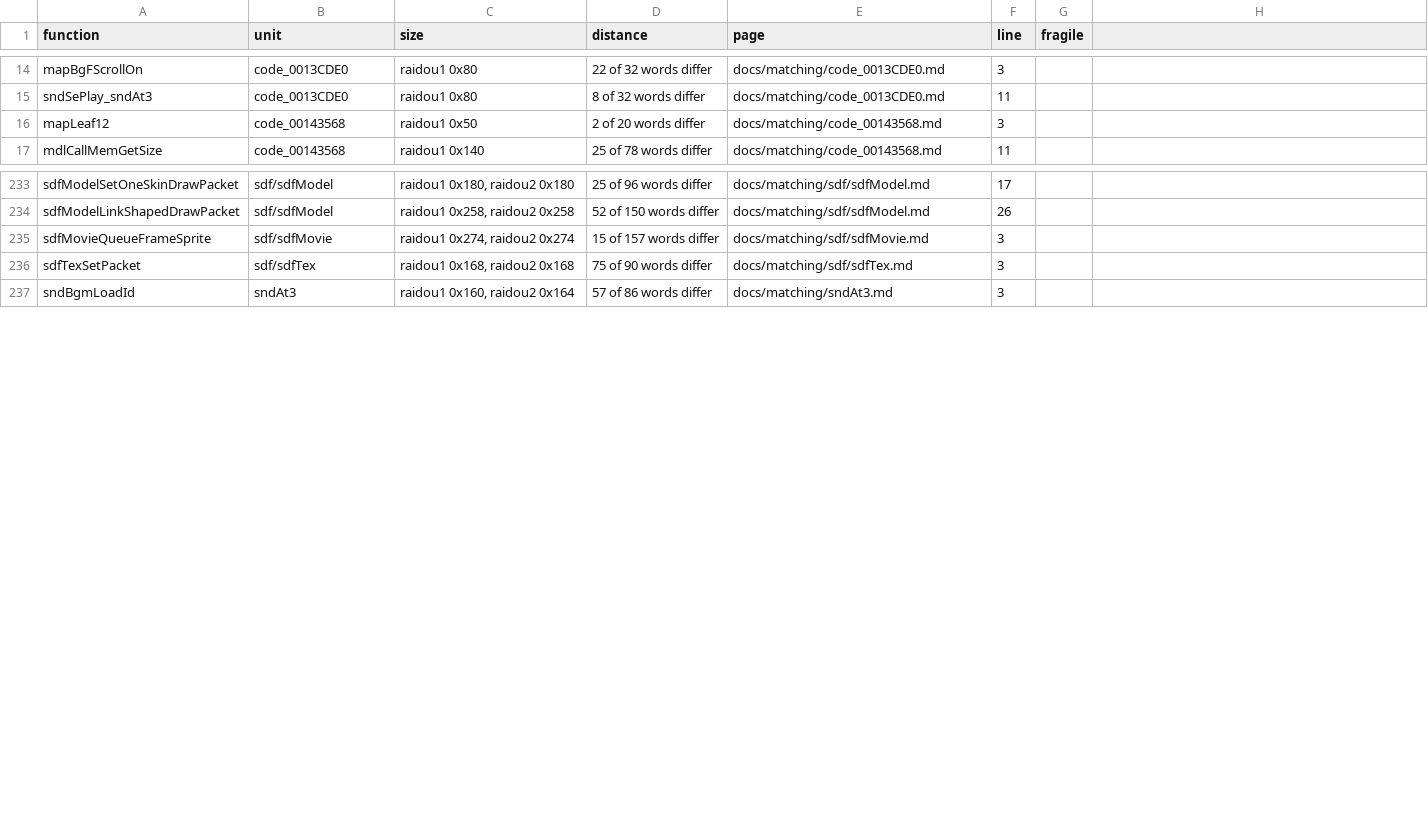
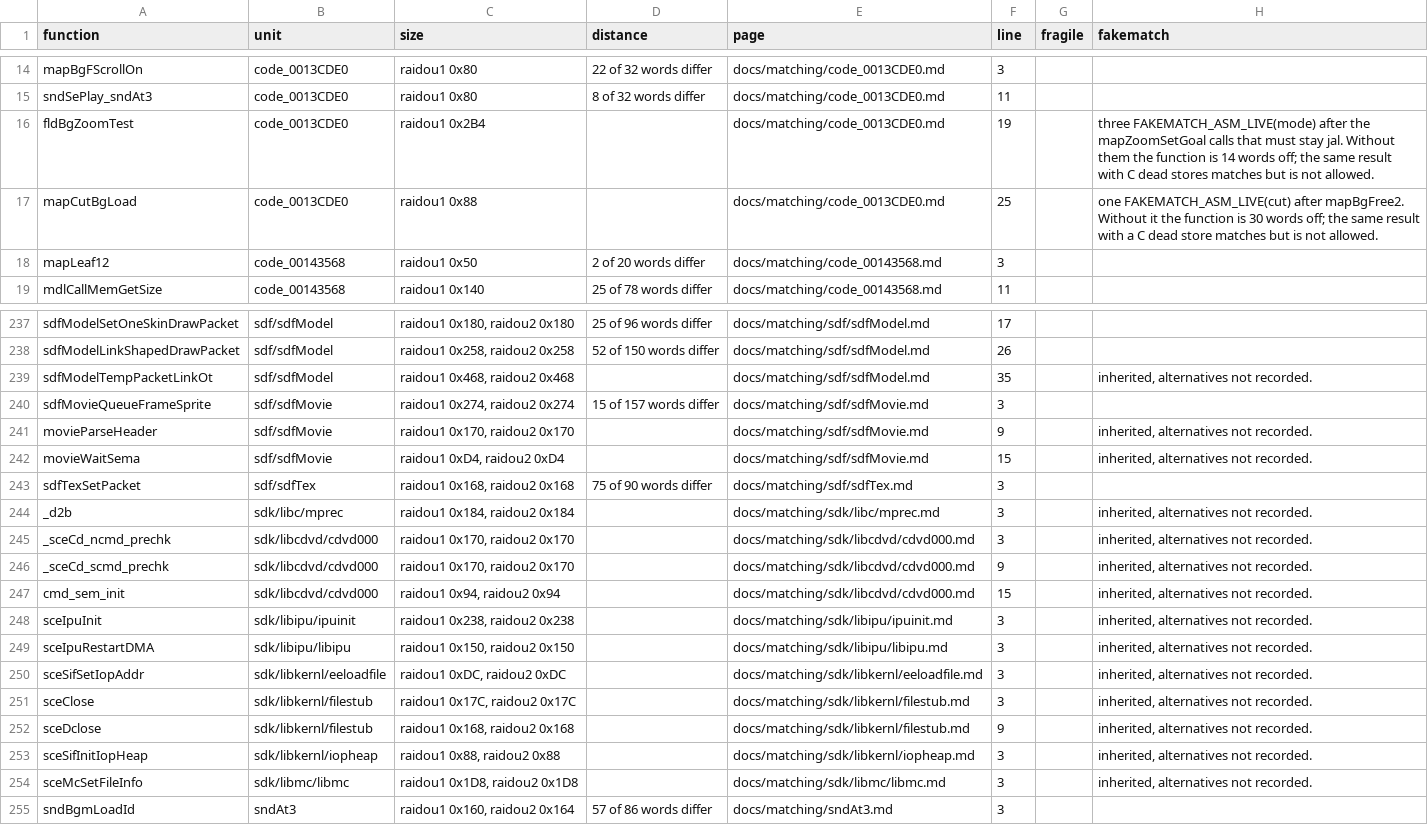
Before and after one commit to Megami-Decomps/raidou-decomp, a TSV file: docs/matching/INDEX.tsv, drawn as a sheet; only a part is shown, gaps mark what is left out; the diff covers the shown part only.

Commit message:
Add Fakematch entries for the 17 functions that use FAKEMATCH_ASM_*

```diff
--- a/docs/matching/INDEX.tsv
+++ b/docs/matching/INDEX.tsv
@@ -1 +1 @@
-function	unit	size	distance	page	line	fragile
+function	unit	size	distance	page	line	fragile	fakematch
@@ -15,0 +16,2 @@ sndSePlay_sndAt3	code_0013CDE0	raidou1 0x80	8 of 32 words differ	docs/matching/c
+fldBgZoomTest	code_0013CDE0	raidou1 0x2B4		docs/matching/code_0013CDE0.md	19		three FAKEMATCH_ASM_LIVE(mode) after the mapZoomSetGoal calls that must stay jal. Without them the function is 14 words off; the same result with C dead stores matches but is not allowed.
+mapCutBgLoad	code_0013CDE0	raidou1 0x88		docs/matching/code_0013CDE0.md	25		one FAKEMATCH_ASM_LIVE(cut) after mapBgFree2. Without it the function is 30 words off; the same result with a C dead store matches but is not allowed.
@@ -234,0 +239 @@ sdfModelLinkShapedDrawPacket	sdf/sdfModel	raidou1 0x258, raidou2 0x258	52 of 150
+sdfModelTempPacketLinkOt	sdf/sdfModel	raidou1 0x468, raidou2 0x468		docs/matching/sdf/sdfModel.md	35		inherited, alternatives not recorded.
@@ -235,0 +241,2 @@ sdfMovieQueueFrameSprite	sdf/sdfMovie	raidou1 0x274, raidou2 0x274	15 of 157 wor
+movieParseHeader	sdf/sdfMovie	raidou1 0x170, raidou2 0x170		docs/matching/sdf/sdfMovie.md	9		inherited, alternatives not recorded.
+movieWaitSema	sdf/sdfMovie	raidou1 0xD4, raidou2 0xD4		docs/matching/sdf/sdfMovie.md	15		inherited, alternatives not recorded.
@@ -236,0 +244,11 @@ sdfTexSetPacket	sdf/sdfTex	raidou1 0x168, raidou2 0x168	75 of 90 words differ	do
+_d2b	sdk/libc/mprec	raidou1 0x184, raidou2 0x184		docs/matching/sdk/libc/mprec.md	3		inherited, alternatives not recorded.
+_sceCd_ncmd_prechk	sdk/libcdvd/cdvd000	raidou1 0x170, raidou2 0x170		docs/matching/sdk/libcdvd/cdvd000.md	3		inherited, alternatives not recorded.
+_sceCd_scmd_prechk	sdk/libcdvd/cdvd000	raidou1 0x170, raidou2 0x170		docs/matching/sdk/libcdvd/cdvd000.md	9		inherited, alternatives not recorded.
+cmd_sem_init	sdk/libcdvd/cdvd000	raidou1 0x94, raidou2 0x94		docs/matching/sdk/libcdvd/cdvd000.md	15		inherited, alternatives not recorded.
+sceIpuInit	sdk/libipu/ipuinit	raidou1 0x238, raidou2 0x238		docs/matching/sdk/libipu/ipuinit.md	3		inherited, alternatives not recorded.
+sceIpuRestartDMA	sdk/libipu/libipu	raidou1 0x150, raidou2 0x150		docs/matching/sdk/libipu/libipu.md	3		inherited, alternatives not recorded.
+sceSifSetIopAddr	sdk/libkernl/eeloadfile	raidou1 0xDC, raidou2 0xDC		docs/matching/sdk/libkernl/eeloadfile.md	3		inherited, alternatives not recorded.
+sceClose	sdk/libkernl/filestub	raidou1 0x17C, raidou2 0x17C		docs/matching/sdk/libkernl/filestub.md	3		inherited, alternatives not recorded.
+sceDclose	sdk/libkernl/filestub	raidou1 0x168, raidou2 0x168		docs/matching/sdk/libkernl/filestub.md	9		inherited, alternatives not recorded.
+sceSifInitIopHeap	sdk/libkernl/iopheap	raidou1 0x88, raidou2 0x88		docs/matching/sdk/libkernl/iopheap.md	3		inherited, alternatives not recorded.
+sceMcSetFileInfo	sdk/libmc/libmc	raidou1 0x1D8, raidou2 0x1D8		docs/matching/sdk/libmc/libmc.md	3		inherited, alternatives not recorded.
```
Also changed, not shown: 2 added rows elsewhere in this file, 14 other files.
